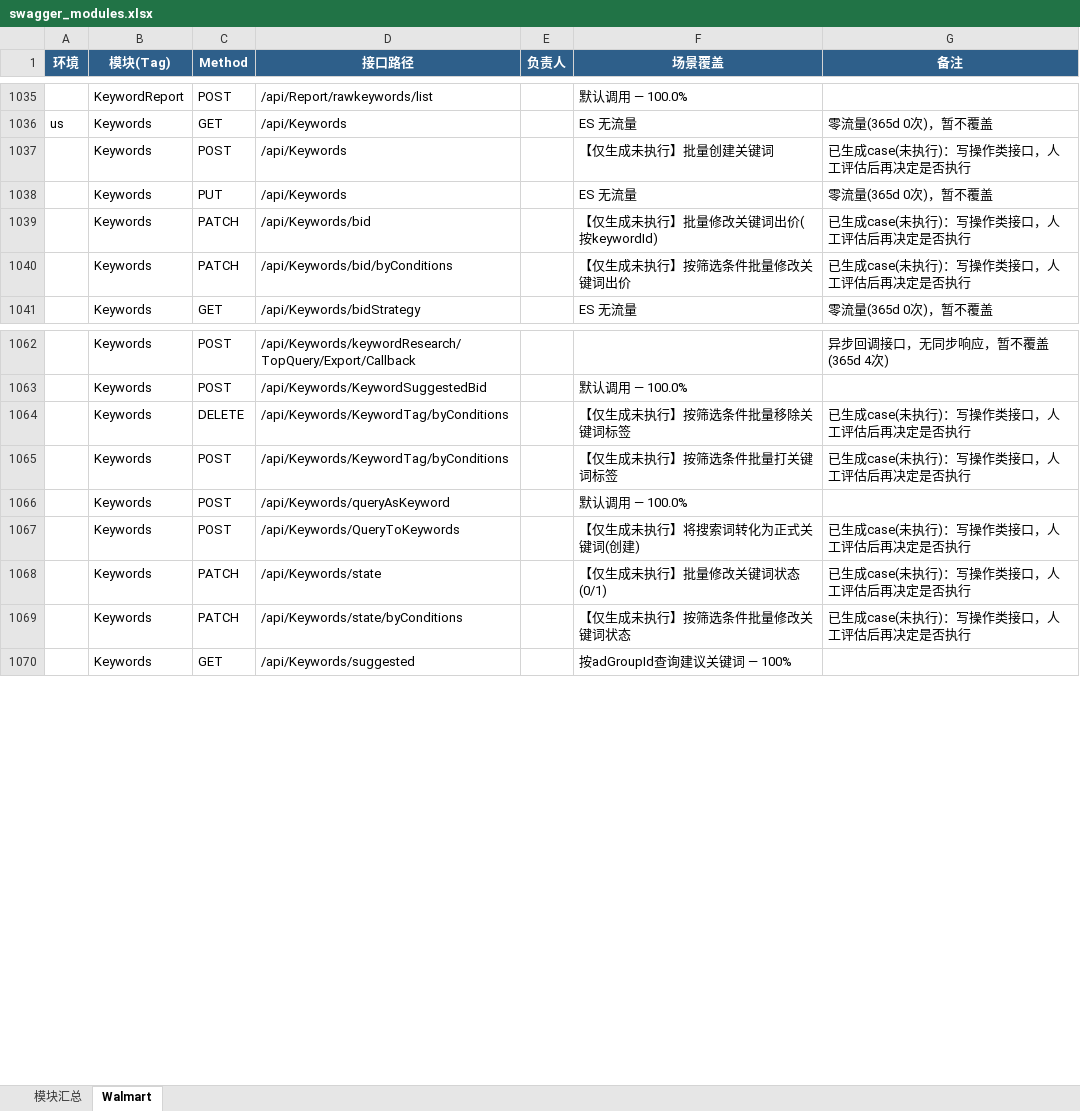
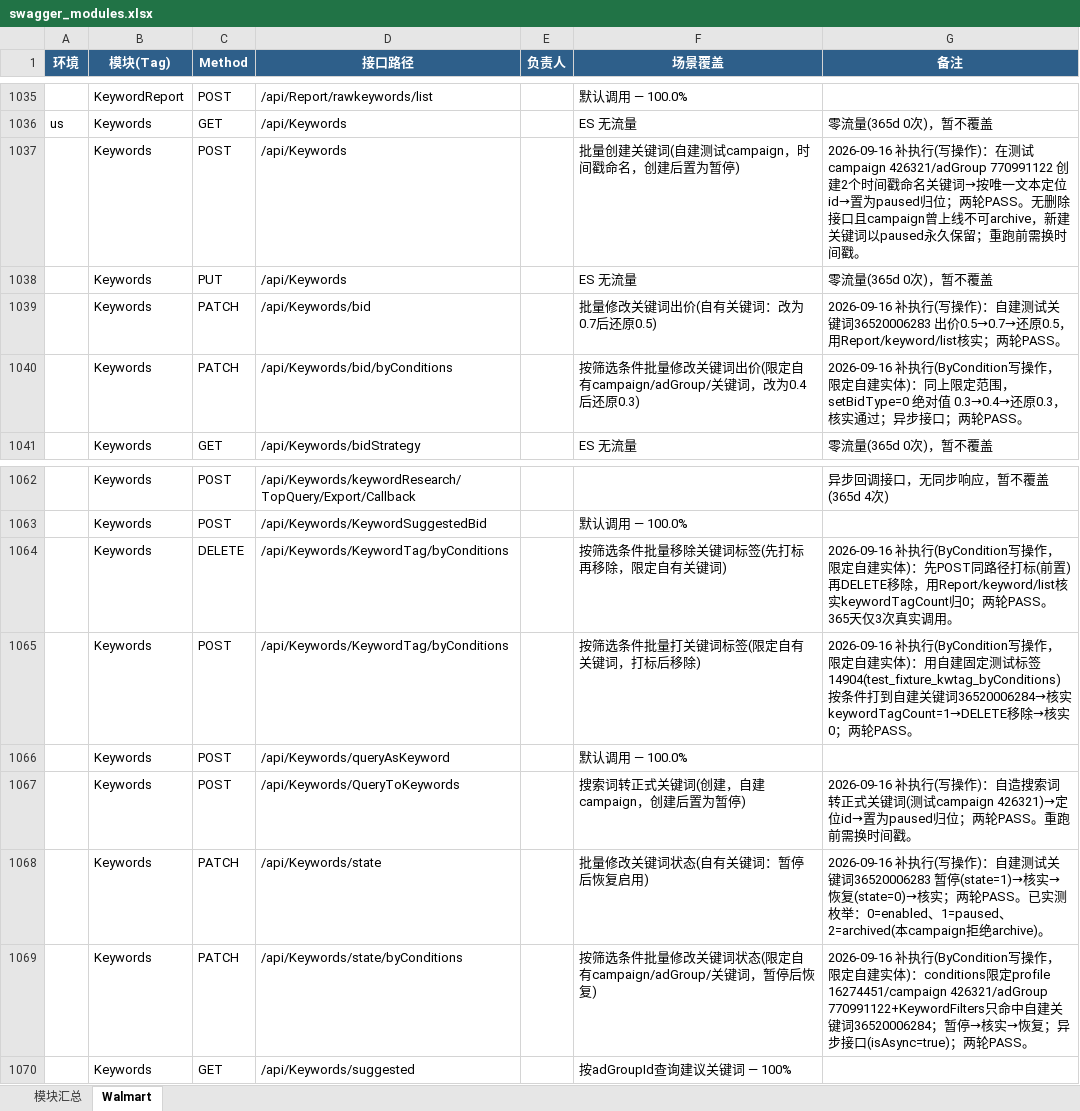
Before and after one commit to guguangjie-pacvue/ai_api, an Excel workbook: single-api/walmart-api/swagger_modules.xlsx, sheet Walmart, drawn as a sheet; only a part is shown, gaps mark what is left out; values as stored, in another font and other column widths than the file's, no borders; the diff names each change by its address in the sheet, - before the commit and + after, or states it on an @@ line.

```diff
--- a/single-api/walmart-api/swagger_modules.xlsx (sheet Walmart)
+++ b/single-api/walmart-api/swagger_modules.xlsx (sheet Walmart)
-F1037 (场景覆盖): 【仅生成未执行】批量创建关键词
+F1037 (场景覆盖): 批量创建关键词(自建测试campaign，时间戳命名，创建后置为暂停)
-G1037 (备注): 已生成case(未执行)：写操作类接口，人工评估后再决定是否执行
+G1037 (备注): 2026-09-16 补执行(写操作)：在测试campaign 426321/adGroup 770991122 创建2个时间戳命名关键词→按唯一文本定位id→置为paused归位；两轮PASS。无删除接口且campaign曾上线不可archive，新建关键词以paused永久保留；重跑前需换时间戳。
-F1039 (场景覆盖): 【仅生成未执行】批量修改关键词出价(按keywordId)
+F1039 (场景覆盖): 批量修改关键词出价(自有关键词：改为0.7后还原0.5)
-G1039 (备注): 已生成case(未执行)：写操作类接口，人工评估后再决定是否执行
+G1039 (备注): 2026-09-16 补执行(写操作)：自建测试关键词36520006283 出价0.5→0.7→还原0.5，用Report/keyword/list核实；两轮PASS。
-F1040 (场景覆盖): 【仅生成未执行】按筛选条件批量修改关键词出价
+F1040 (场景覆盖): 按筛选条件批量修改关键词出价(限定自有campaign/adGroup/关键词，改为0.4后还原0.3)
-G1040 (备注): 已生成case(未执行)：写操作类接口，人工评估后再决定是否执行
+G1040 (备注): 2026-09-16 补执行(ByCondition写操作，限定自建实体)：同上限定范围，setBidType=0 绝对值 0.3→0.4→还原0.3，核实通过；异步接口；两轮PASS。
-F1064 (场景覆盖): 【仅生成未执行】按筛选条件批量移除关键词标签
+F1064 (场景覆盖): 按筛选条件批量移除关键词标签(先打标再移除，限定自有关键词)
-G1064 (备注): 已生成case(未执行)：写操作类接口，人工评估后再决定是否执行
+G1064 (备注): 2026-09-16 补执行(ByCondition写操作，限定自建实体)：先POST同路径打标(前置)再DELETE移除，用Report/keyword/list核实keywordTagCount归0；两轮PASS。365天仅3次真实调用。
-F1065 (场景覆盖): 【仅生成未执行】按筛选条件批量打关键词标签
+F1065 (场景覆盖): 按筛选条件批量打关键词标签(限定自有关键词，打标后移除)
-G1065 (备注): 已生成case(未执行)：写操作类接口，人工评估后再决定是否执行
+G1065 (备注): 2026-09-16 补执行(ByCondition写操作，限定自建实体)：用自建固定测试标签14904(test_fixture_kwtag_byConditions)按条件打到自建关键词36520006284→核实keywordTagCount=1→DELETE移除→核实0；两轮PASS。
-F1067 (场景覆盖): 【仅生成未执行】将搜索词转化为正式关键词(创建)
+F1067 (场景覆盖): 搜索词转正式关键词(创建，自建campaign，创建后置为暂停)
-G1067 (备注): 已生成case(未执行)：写操作类接口，人工评估后再决定是否执行
+G1067 (备注): 2026-09-16 补执行(写操作)：自造搜索词转正式关键词(测试campaign 426321)→定位id→置为paused归位；两轮PASS。重跑前需换时间戳。
-F1068 (场景覆盖): 【仅生成未执行】批量修改关键词状态(0/1)
+F1068 (场景覆盖): 批量修改关键词状态(自有关键词：暂停后恢复启用)
-G1068 (备注): 已生成case(未执行)：写操作类接口，人工评估后再决定是否执行
+G1068 (备注): 2026-09-16 补执行(写操作)：自建测试关键词36520006283 暂停(state=1)→核实→恢复(state=0)→核实；两轮PASS。已实测枚举：0=enabled、1=paused、2=archived(本campaign拒绝archive)。
-F1069 (场景覆盖): 【仅生成未执行】按筛选条件批量修改关键词状态
+F1069 (场景覆盖): 按筛选条件批量修改关键词状态(限定自有campaign/adGroup/关键词，暂停后恢复)
-G1069 (备注): 已生成case(未执行)：写操作类接口，人工评估后再决定是否执行
+G1069 (备注): 2026-09-16 补执行(ByCondition写操作，限定自建实体)：conditions限定profile 16274451/campaign 426321/adGroup 770991122+KeywordFilters只命中自建关键词36520006284；暂停→核实→恢复；异步接口(isAsync=true)；两轮PASS。
```
Also changed, not shown: sheet 模块汇总, 3 other files.
